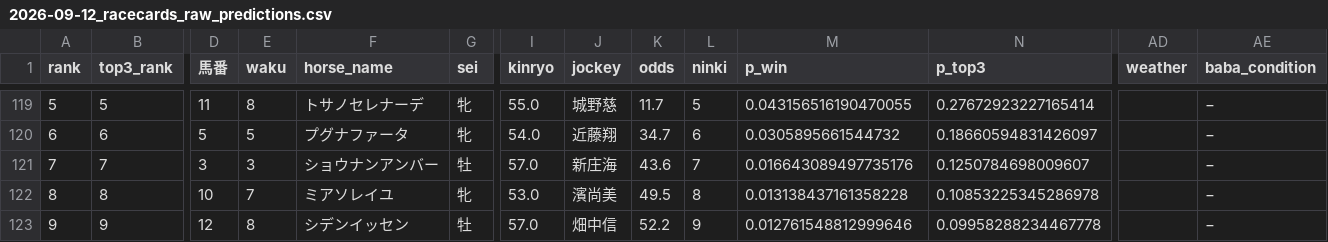
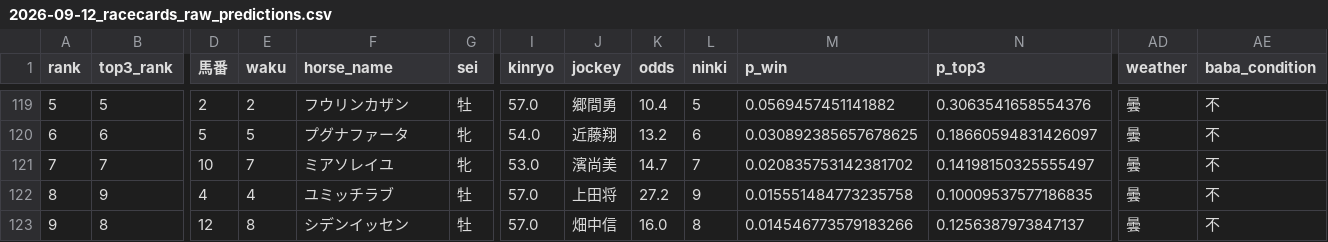
Before and after one commit to shogun524/keiba-scraper, a CSV file: scraper/scraped_data/2026-09-12_racecards_raw_predictions.csv, drawn as a sheet; only a part is shown, gaps mark what is left out; removed rows and columns are numbered as before the commit, all else as after; rows hold the shown columns only; the diff covers the shown part only; the diff names each change by its address in the sheet, - before the commit and + after, or states it on an @@ line.

```diff
--- a/scraper/scraped_data/2026-09-12_racecards_raw_predictions.csv
+++ b/scraper/scraped_data/2026-09-12_racecards_raw_predictions.csv
-D119 (馬番): 11
+D119 (馬番): 2
-E119 (waku): 8
+E119 (waku): 2
-F119 (horse_name): トサノセレナーデ
+F119 (horse_name): フウリンカザン
-G119 (sei): 牝
+G119 (sei): 牡
-I119 (kinryo): 55.0
+I119 (kinryo): 57.0
-J119 (jockey): 城野慈
+J119 (jockey): 郷間勇
-K119 (odds): 11.7
+K119 (odds): 10.4
-M119 (p_win): 0.043156516190470055
+M119 (p_win): 0.0569457451141882
-N119 (p_top3): 0.27672923227165414
+N119 (p_top3): 0.3063541658554376
-AD119:AD120 (weather): (empty)
+AD119:AD120 (weather): 曇
-AE119:AE120 (baba_condition): −
+AE119:AE120 (baba_condition): 不
-K120 (odds): 34.7
+K120 (odds): 13.2
-M120 (p_win): 0.0305895661544732
+M120 (p_win): 0.030892385657678625
-row 121: 7 | 7 | 3 | 3 | ショウナンアンバー | 牡 | 57.0 | 新庄海 | 43.6 | 7 | 0.016643089497735176 | 0.1250784698009607 |  | −
-A121 (rank): 8
+A121 (rank): 7
-B121 (top3_rank): 8
+B121 (top3_rank): 7
-K121 (odds): 49.5
+K121 (odds): 14.7
-L121 (ninki): 8
+L121 (ninki): 7
-M121 (p_win): 0.013138437161358228
+M121 (p_win): 0.020835753142381702
-N121 (p_top3): 0.10853225345286978
+N121 (p_top3): 0.14198150325555497
-AD121 (weather): (empty)
+AD121 (weather): 曇
-AE121 (baba_condition): −
+AE121 (baba_condition): 不
+row 122: 8 | 9 | 4 | 4 | ユミッチラブ | 牡 | 57.0 | 上田将 | 27.2 | 9 | 0.015551484773235758 | 0.10009537577186835 | 曇 | 不
-B123 (top3_rank): 9
+B123 (top3_rank): 8
-K123 (odds): 52.2
+K123 (odds): 16.0
-L123 (ninki): 9
+L123 (ninki): 8
-M123 (p_win): 0.012761548812999646
+M123 (p_win): 0.014546773579183266
-N123 (p_top3): 0.09958288234467778
+N123 (p_top3): 0.1256387973847137
-AD123 (weather): (empty)
+AD123 (weather): 曇
-AE123 (baba_condition): −
+AE123 (baba_condition): 不
```
Also changed, not shown: 72 edited cells elsewhere in this file, 4 other files.
